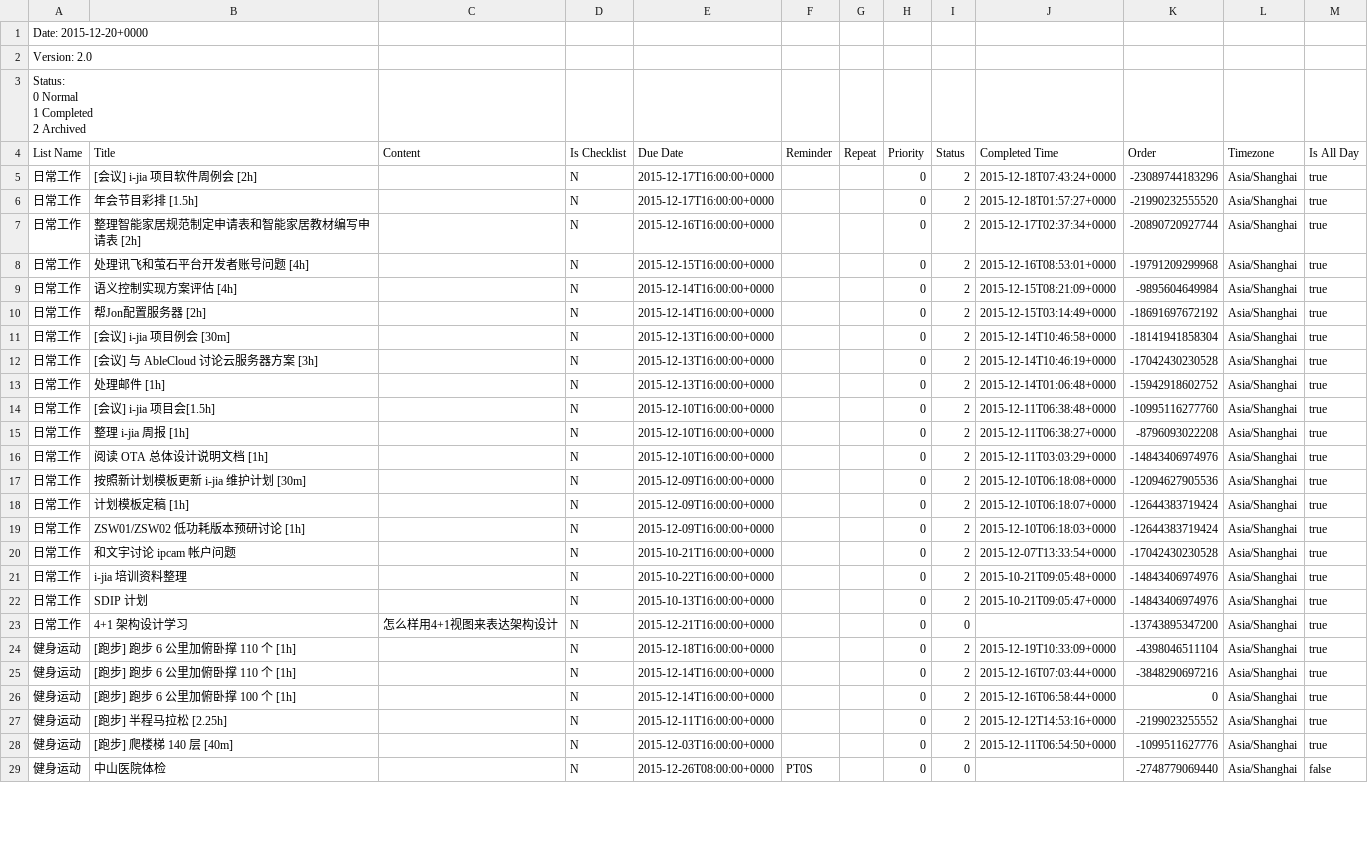
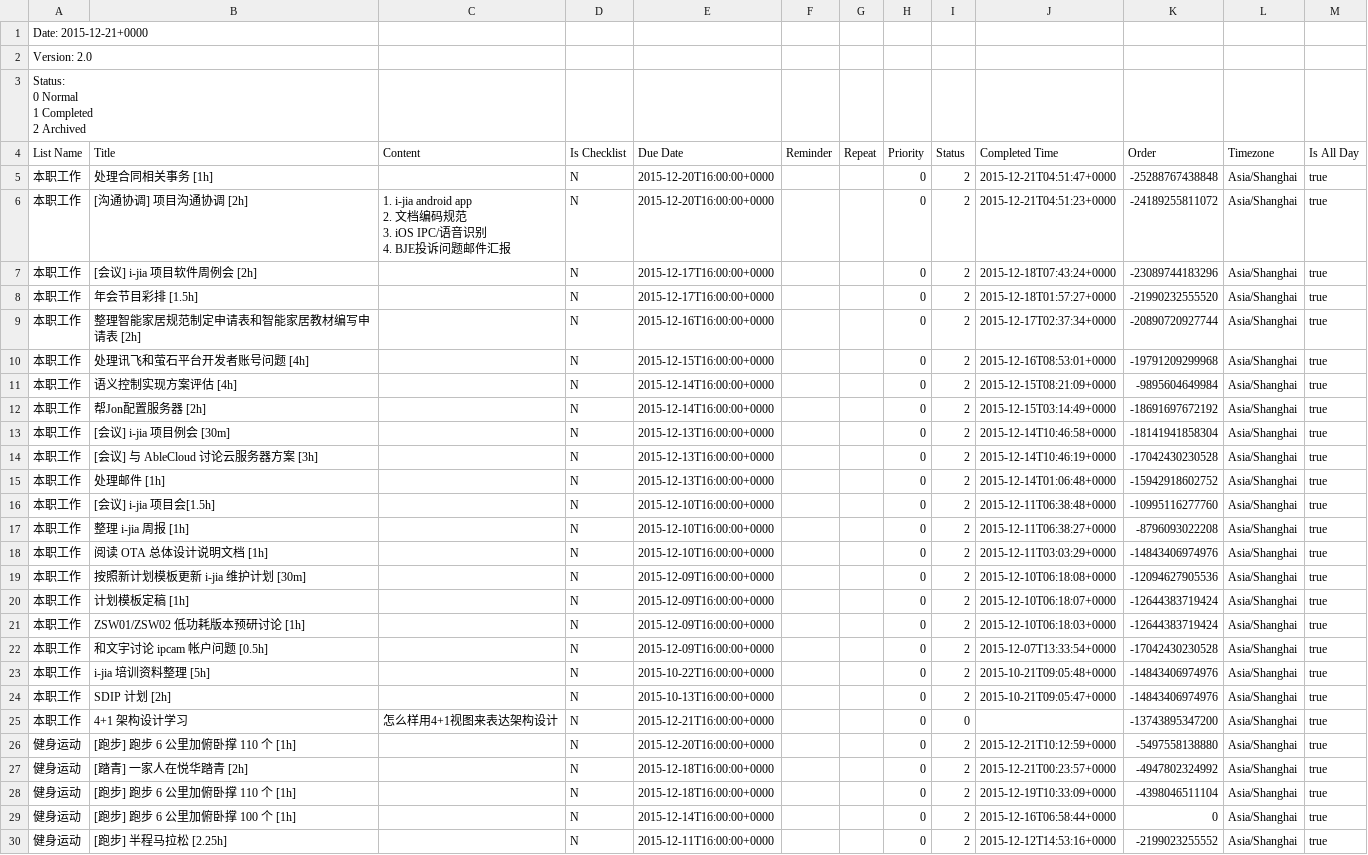
Before and after one commit to kamidox/utils, a CSV file: dida365/dida_20151220.csv, drawn as a sheet; only a part is shown; the shorter side is filled out with more unchanged rows; removed rows and columns are numbered as before the commit, all else as after; ↵ is a line break in a cell; the diff covers the shown part only; the diff names each change by its address in the sheet, - before the commit and + after, or states it on an @@ line.

Commit message:
dida365 v0.3 finish secondary pie chart

```diff
--- a/dida365/dida_20151220.csv
+++ b/dida365/dida_20151220.csv
-A1 (List Name): Date: 2015-12-20+0000
+A1 (List Name): Date: 2015-12-21+0000
+row 5: 本职工作 | 处理合同相关事务 [1h] |  | N | 2015-12-20T16:00:00+0000 |  |  | 0 | 2 | 2015-12-21T04:51:47+0000 | -25288767438848 | Asia/Shanghai | true
+row 6: 本职工作 | [沟通协调] 项目沟通协调 [2h] | 1. i-jia android app ↵ 2. 文档编码规范 ↵ 3. iOS IPC/语音识别 ↵ 4. BJE投诉问题邮件汇报 | N | 2015-12-20T16:00:00+0000 |  |  | 0 | 2 | 2015-12-21T04:51:23+0000 | -24189255811072 | Asia/Shanghai | true
-A7:A25 (List Name): 日常工作
+A7:A25 (List Name): 本职工作
-B22 (Title): 和文宇讨论 ipcam 帐户问题
+B22 (Title): 和文宇讨论 ipcam 帐户问题 [0.5h]
-E22 (Due Date): 2015-10-21T16:00:00+0000
+E22 (Due Date): 2015-12-09T16:00:00+0000
-B23 (Title): i-jia 培训资料整理
+B23 (Title): i-jia 培训资料整理 [5h]
-B24 (Title): SDIP 计划
+B24 (Title): SDIP 计划 [2h]
+row 26: 健身运动 | [跑步] 跑步 6 公里加俯卧撑 110 个 [1h] |  | N | 2015-12-20T16:00:00+0000 |  |  | 0 | 2 | 2015-12-21T10:12:59+0000 | -5497558138880 | Asia/Shanghai | true
+row 27: 健身运动 | [踏青] 一家人在悦华踏青 [2h] |  | N | 2015-12-18T16:00:00+0000 |  |  | 0 | 2 | 2015-12-21T00:23:57+0000 | -4947802324992 | Asia/Shanghai | true
-row 25: 健身运动 | [跑步] 跑步 6 公里加俯卧撑 110 个 [1h] |  | N | 2015-12-14T16:00:00+0000 |  |  | 0 | 2 | 2015-12-16T07:03:44+0000 | -3848290697216 | Asia/Shanghai | true
```
Also changed, not shown: 4 added rows, 1 removed row and 34 edited cells elsewhere in this file, 2 other files.
